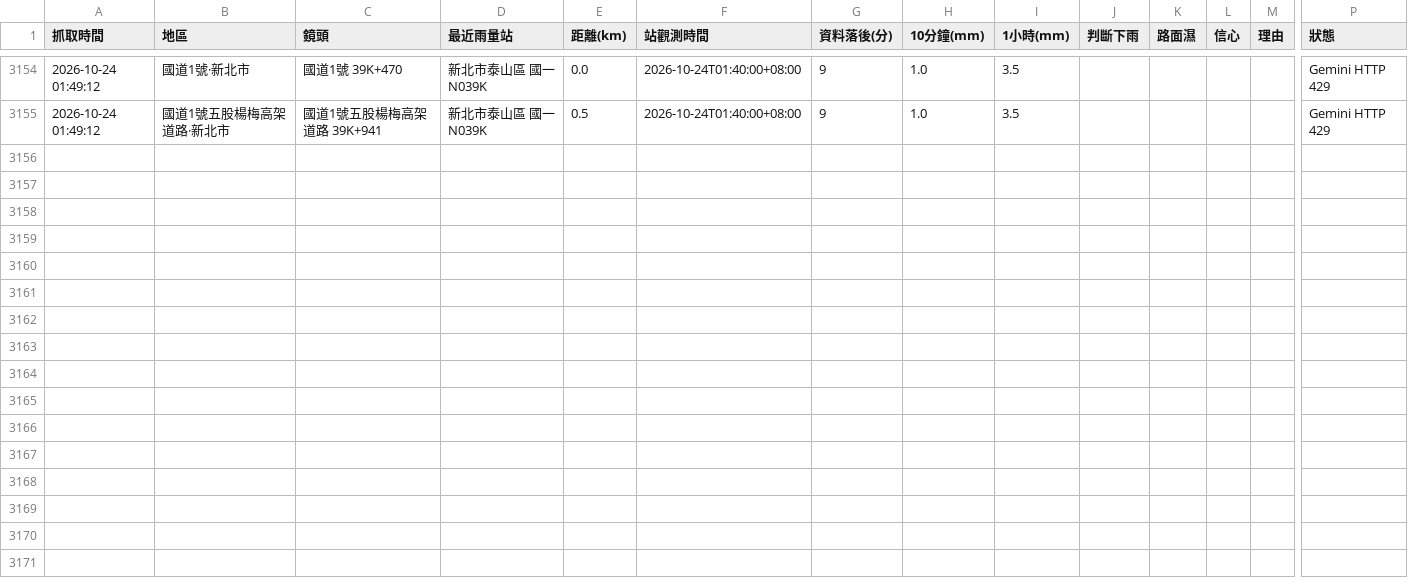
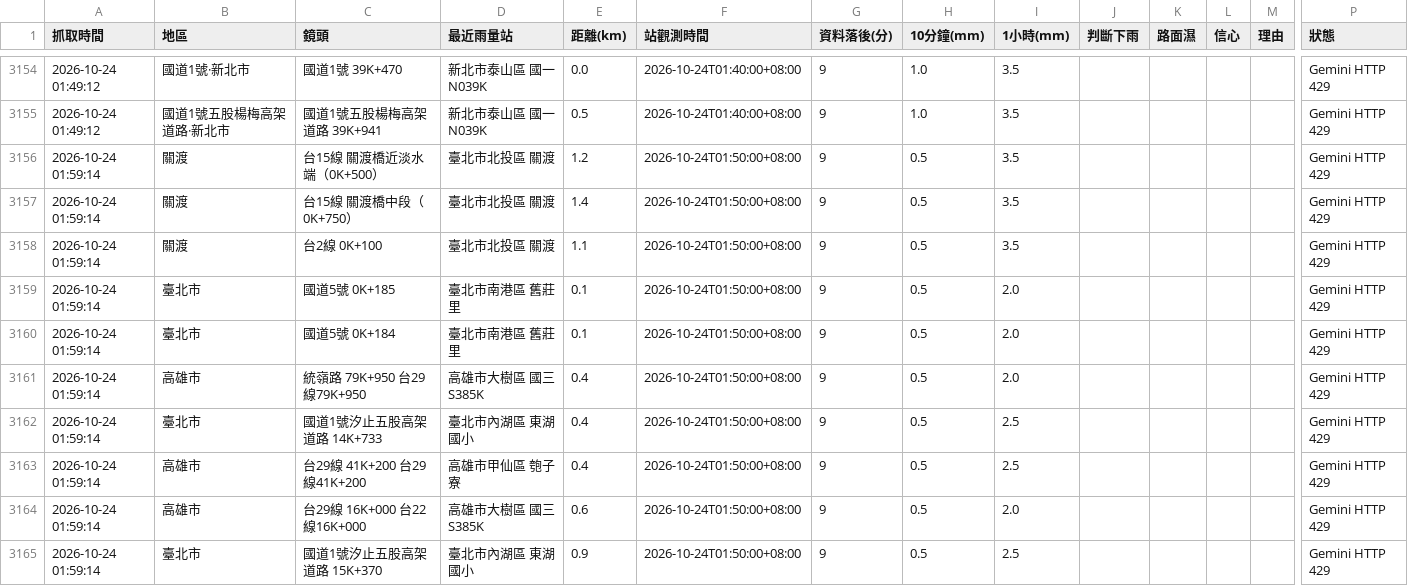
Before and after one commit to bigtime0426/rain-monitor, a CSV file: log.csv, drawn as a sheet; only a part is shown, gaps mark what is left out; rows hold the shown columns only; the diff covers the shown part only; the diff names each change by its address in the sheet, - before the commit and + after, or states it on an @@ line.

```diff
--- a/log.csv
+++ b/log.csv
+row 3156: 2026-10-24 01:59:14 | 關渡 | 台15線 關渡橋近淡水端（0K+500） | 臺北市北投區 關渡 | 1.2 | 2026-10-24T01:50:00+08:00 | 9 | 0.5 | 3.5 |  |  |  |  | Gemini HTTP 429
+row 3157: 2026-10-24 01:59:14 | 關渡 | 台15線 關渡橋中段（0K+750） | 臺北市北投區 關渡 | 1.4 | 2026-10-24T01:50:00+08:00 | 9 | 0.5 | 3.5 |  |  |  |  | Gemini HTTP 429
+row 3158: 2026-10-24 01:59:14 | 關渡 | 台2線 0K+100 | 臺北市北投區 關渡 | 1.1 | 2026-10-24T01:50:00+08:00 | 9 | 0.5 | 3.5 |  |  |  |  | Gemini HTTP 429
+row 3159: 2026-10-24 01:59:14 | 臺北市 | 國道5號 0K+185 | 臺北市南港區 舊莊里 | 0.1 | 2026-10-24T01:50:00+08:00 | 9 | 0.5 | 2.0 |  |  |  |  | Gemini HTTP 429
+row 3160: 2026-10-24 01:59:14 | 臺北市 | 國道5號 0K+184 | 臺北市南港區 舊莊里 | 0.1 | 2026-10-24T01:50:00+08:00 | 9 | 0.5 | 2.0 |  |  |  |  | Gemini HTTP 429
+row 3161: 2026-10-24 01:59:14 | 高雄市 | 統嶺路 79K+950 台29線79K+950 | 高雄市大樹區 國三S385K | 0.4 | 2026-10-24T01:50:00+08:00 | 9 | 0.5 | 2.0 |  |  |  |  | Gemini HTTP 429
+row 3162: 2026-10-24 01:59:14 | 臺北市 | 國道1號汐止五股高架道路 14K+733 | 臺北市內湖區 東湖國小 | 0.4 | 2026-10-24T01:50:00+08:00 | 9 | 0.5 | 2.5 |  |  |  |  | Gemini HTTP 429
+row 3163: 2026-10-24 01:59:14 | 高雄市 | 台29線 41K+200 台29線41K+200 | 高雄市甲仙區 匏子寮 | 0.4 | 2026-10-24T01:50:00+08:00 | 9 | 0.5 | 2.5 |  |  |  |  | Gemini HTTP 429
+row 3164: 2026-10-24 01:59:14 | 高雄市 | 台29線 16K+000 台22線16K+000 | 高雄市大樹區 國三S385K | 0.6 | 2026-10-24T01:50:00+08:00 | 9 | 0.5 | 2.0 |  |  |  |  | Gemini HTTP 429
+row 3165: 2026-10-24 01:59:14 | 臺北市 | 國道1號汐止五股高架道路 15K+370 | 臺北市內湖區 東湖國小 | 0.9 | 2026-10-24T01:50:00+08:00 | 9 | 0.5 | 2.5 |  |  |  |  | Gemini HTTP 429
```
Also changed, not shown: 9 added rows elsewhere in this file, 2 other files.
